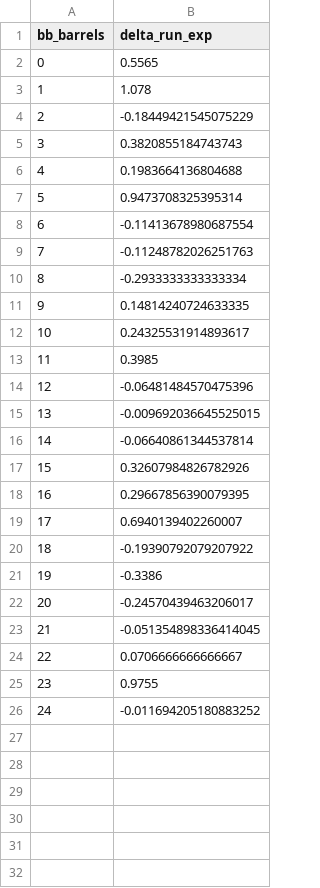
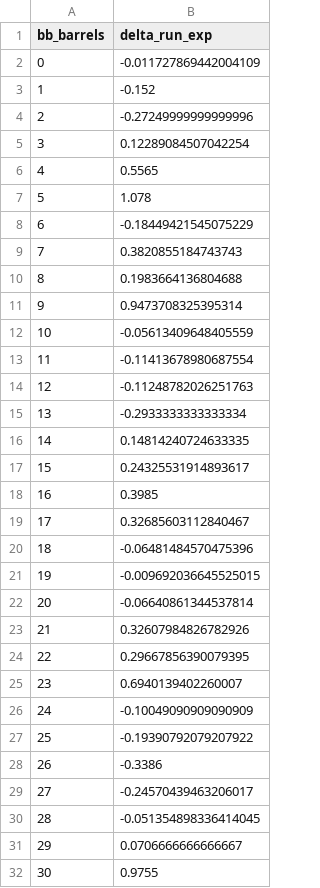
Before and after one commit to Reece236/toolGrades, a CSV file: models/rv_table.csv, drawn as a sheet; removed rows and columns are numbered as before the commit, all else as after; the diff names each change by its address in the sheet, - before the commit and + after, or states it on an @@ line.

```diff
--- a/models/rv_table.csv
+++ b/models/rv_table.csv
+row 2: 0 | -0.011727869442004109
+row 3: 1 | -0.152
+row 4: 2 | -0.27249999999999996
+row 5: 3 | 0.12289084507042254
@@ column A (bb_barrels) renumbered between rows 6 and 32 @@
+row 12: 10 | -0.05613409648405559
+row 19: 17 | 0.32685603112840467
+row 26: 24 | -0.10049090909090909
-row 26: 24 | -0.011694205180883252
```
Also changed, not shown: 1 other file.
